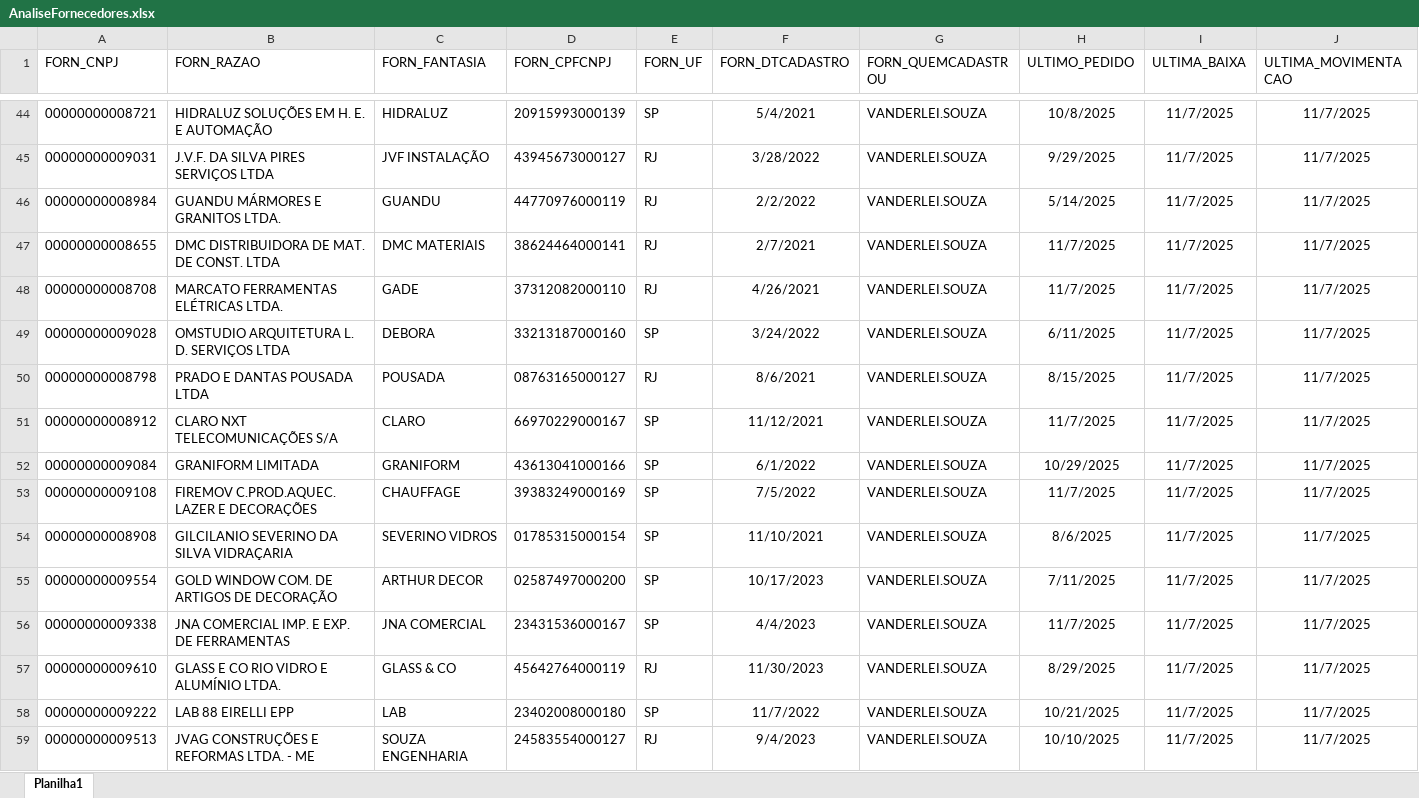
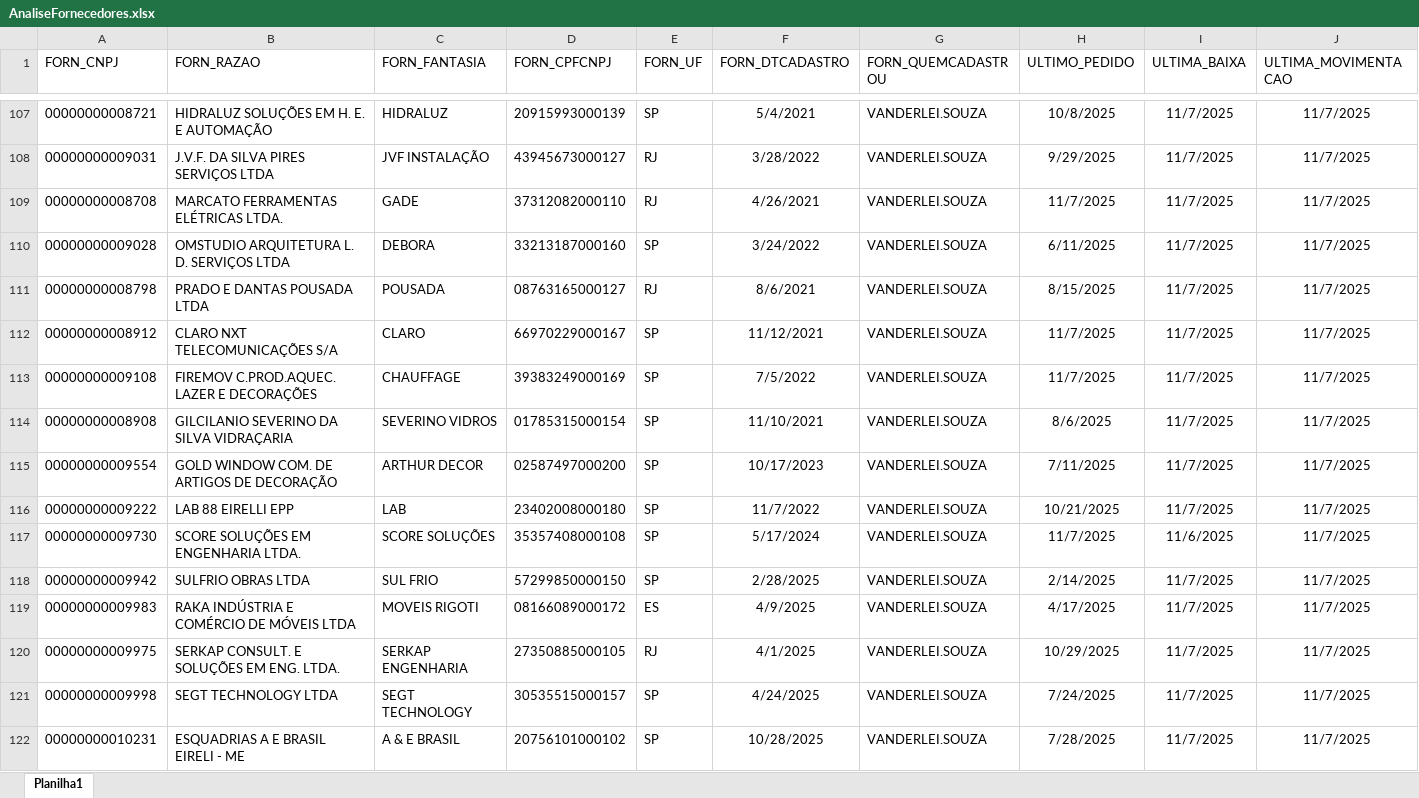
Before and after one commit to Mgiglio98/Indicadores_Suprimentos, an Excel workbook: AnaliseFornecedores.xlsx, sheet Planilha1, drawn as a sheet; only a part is shown, gaps mark what is left out; the shorter side is filled out with more unchanged rows; values as stored, in another font and other column widths than the file's, no borders; removed rows and columns are numbered as before the commit, all else as after; rows hold the shown columns only; the diff covers the shown part only; the diff names each change by its address in the sheet, - before the commit and + after, or states it on an @@ line.

```diff
--- a/AnaliseFornecedores.xlsx (sheet Planilha1)
+++ b/AnaliseFornecedores.xlsx (sheet Planilha1)
-row 46: 00000000008984 | GUANDU MÁRMORES E GRANITOS LTDA. | GUANDU | 44770976000119 | RJ | 2/2/2022 | VANDERLEI.SOUZA | 5/14/2025 | 11/7/2025 | 11/7/2025
-row 47: 00000000008655 | DMC DISTRIBUIDORA DE MAT. DE CONST. LTDA | DMC MATERIAIS | 38624464000141 | RJ | 2/7/2021 | VANDERLEI.SOUZA | 11/7/2025 | 11/7/2025 | 11/7/2025
-row 52: 00000000009084 | GRANIFORM LIMITADA | GRANIFORM | 43613041000166 | SP | 6/1/2022 | VANDERLEI.SOUZA | 10/29/2025 | 11/7/2025 | 11/7/2025
-row 56: 00000000009338 | JNA COMERCIAL IMP. E EXP. DE FERRAMENTAS | JNA COMERCIAL | 23431536000167 | SP | 4/4/2023 | VANDERLEI.SOUZA | 11/7/2025 | 11/7/2025 | 11/7/2025
-row 57: 00000000009610 | GLASS E CO RIO VIDRO E ALUMÍNIO LTDA. | GLASS & CO | 45642764000119 | RJ | 11/30/2023 | VANDERLEI.SOUZA | 8/29/2025 | 11/7/2025 | 11/7/2025
-row 59: 00000000009513 | JVAG CONSTRUÇÕES E REFORMAS LTDA. - ME | SOUZA ENGENHARIA | 24583554000127 | RJ | 9/4/2023 | VANDERLEI.SOUZA | 10/10/2025 | 11/7/2025 | 11/7/2025
```
Also changed, not shown: 86 added rows, 72 removed rows, 3 moved rows and 3 edited cells elsewhere in this sheet, Empreendimentos.xlsx, FornecedoresAtivos.xlsx, 2 other files.
